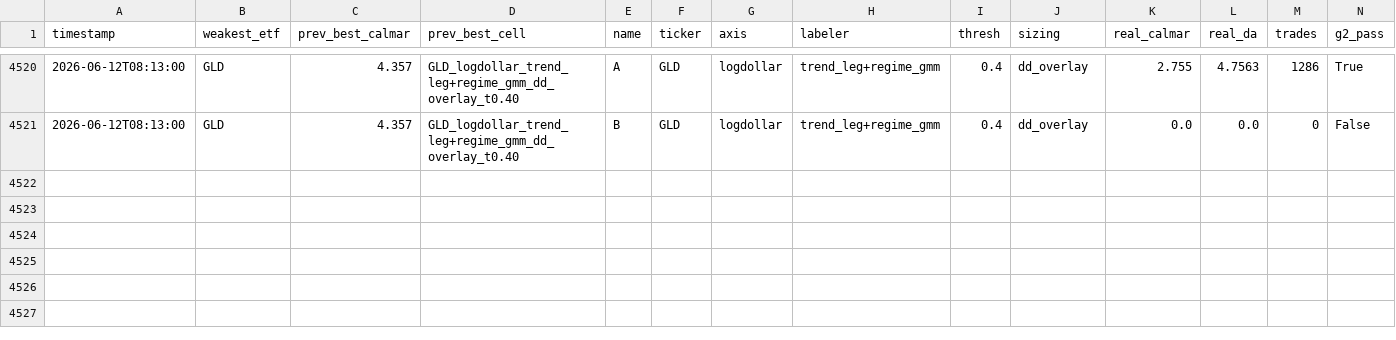
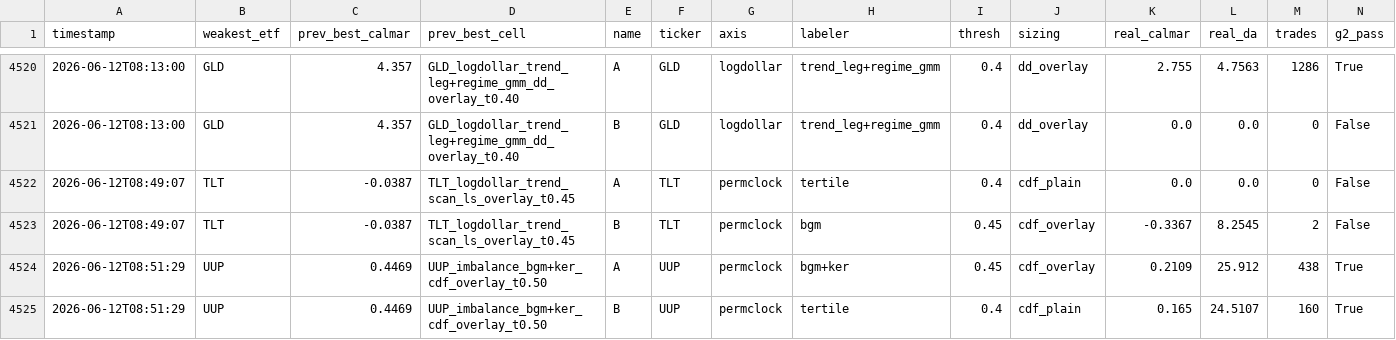
Before and after one commit to victor000000/quant-autoresearch, a CSV file: results/round_results.csv, drawn as a sheet; only a part is shown, gaps mark what is left out; rows hold the shown columns only; the diff names each change by its address in the sheet, - before the commit and + after, or states it on an @@ line.

```diff
--- a/results/round_results.csv
+++ b/results/round_results.csv
+row 4522: 2026-06-12T08:49:07 | TLT | -0.0387 | TLT_logdollar_trend_scan_ls_overlay_t0.45 | A | TLT | permclock | tertile | 0.4 | cdf_plain | 0.0 | 0.0 | 0 | False
+row 4523: 2026-06-12T08:49:07 | TLT | -0.0387 | TLT_logdollar_trend_scan_ls_overlay_t0.45 | B | TLT | permclock | bgm | 0.45 | cdf_overlay | -0.3367 | 8.2545 | 2 | False
+row 4524: 2026-06-12T08:51:29 | UUP | 0.4469 | UUP_imbalance_bgm+ker_cdf_overlay_t0.50 | A | UUP | permclock | bgm+ker | 0.45 | cdf_overlay | 0.2109 | 25.912 | 438 | True
+row 4525: 2026-06-12T08:51:29 | UUP | 0.4469 | UUP_imbalance_bgm+ker_cdf_overlay_t0.50 | B | UUP | permclock | tertile | 0.4 | cdf_plain | 0.165 | 24.5107 | 160 | True
```
Also changed, not shown: 3 other files.
